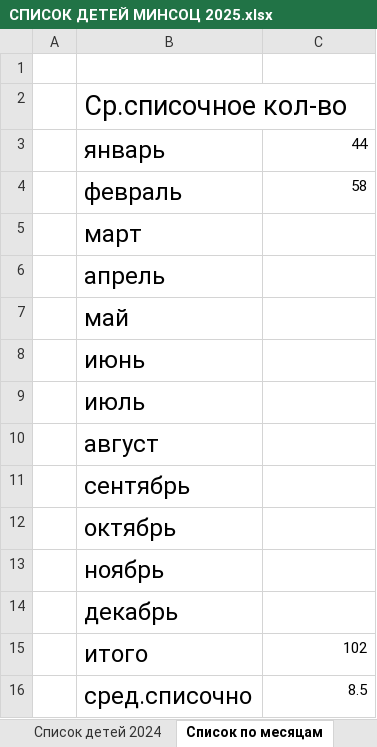
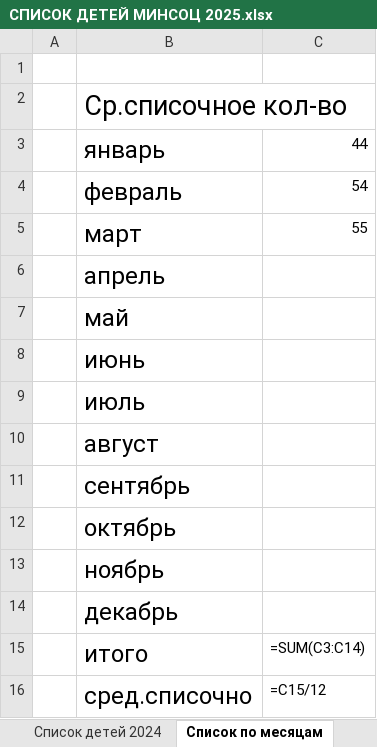
Before and after one commit to kuleshov01/asp, an Excel workbook: СПИСОК ДЕТЕЙ МИНСОЦ 2025.xlsx, sheet Список по месяцам, drawn as a sheet; values as stored, in another font and other column widths than the file's, no borders; formulas without a stored value are shown as written; the diff names each change by its address in the sheet, - before the commit and + after, or states it on an @@ line.

```diff
--- a/СПИСОК ДЕТЕЙ МИНСОЦ 2025.xlsx (sheet Список по месяцам)
+++ b/СПИСОК ДЕТЕЙ МИНСОЦ 2025.xlsx (sheet Список по месяцам)
-C4: 58
+C4: 54
-C5: (empty)
+C5: 55
-C15: 102
+C15: =SUM(C3:C14)
-C16: 8.5
+C16: =C15/12
```
Also changed, not shown: sheet Список детей 2025, other sheet tabs, hidden cells, 5 other files.
